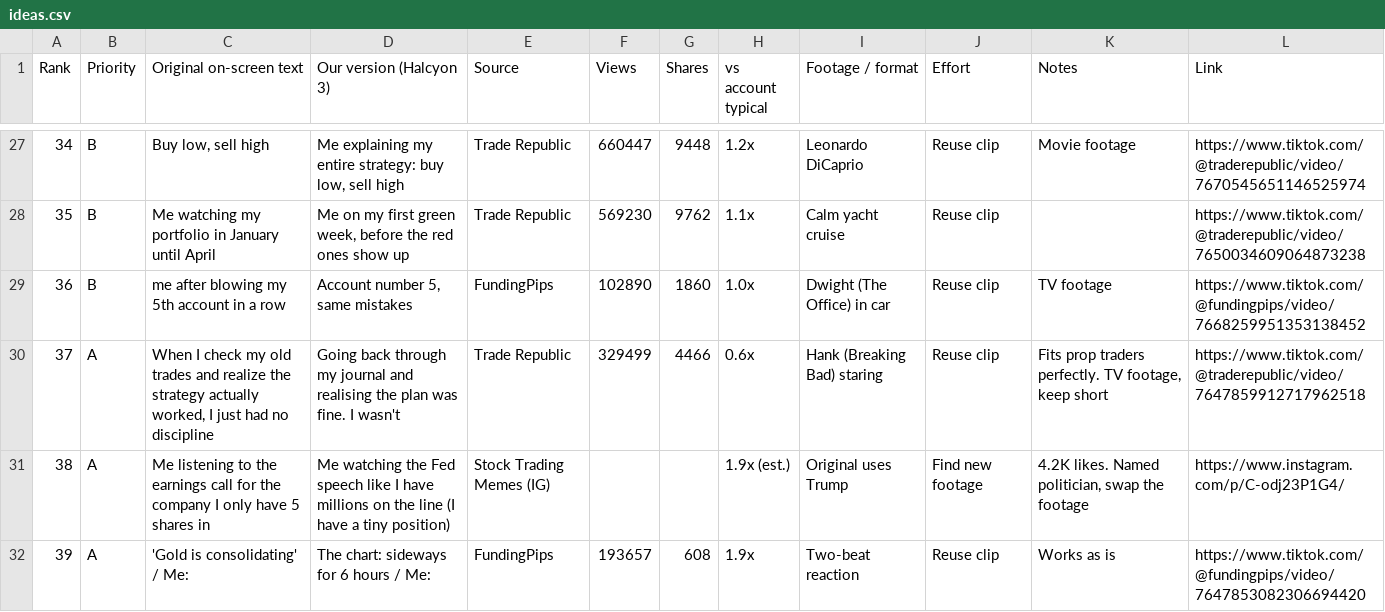
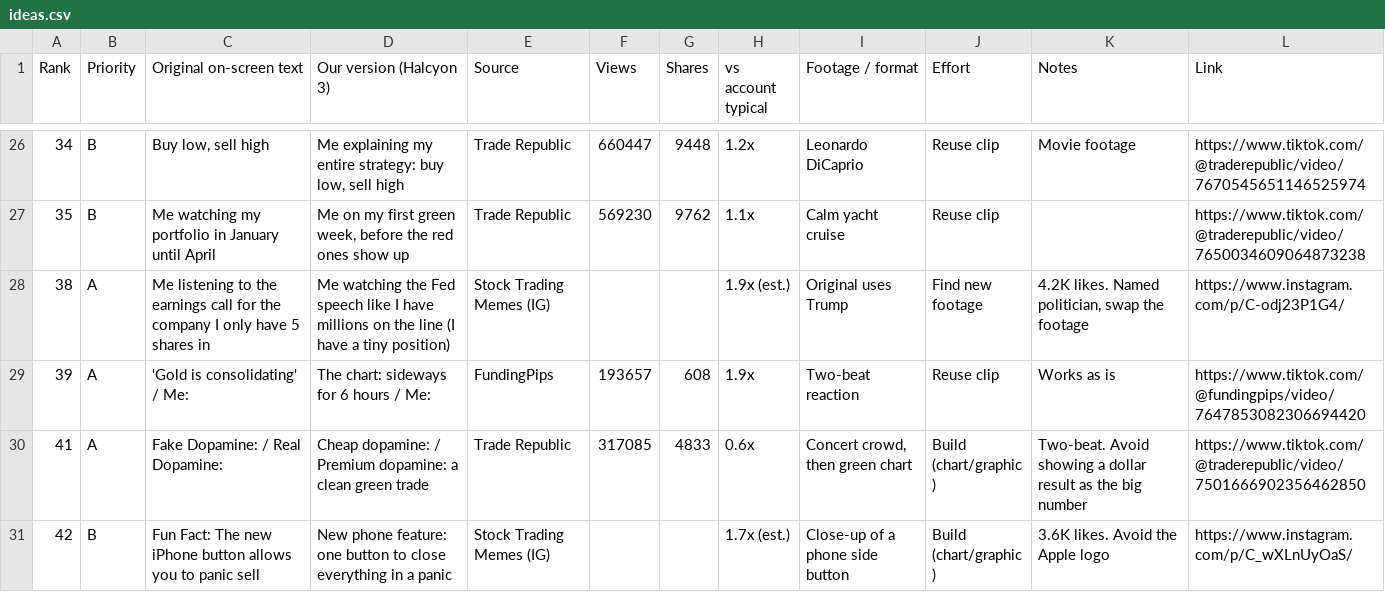
Before and after one commit to gabmiren/Viral-Meme-Scraping, a CSV file: meme-account/ideas.csv, drawn as a sheet; only a part is shown, gaps mark what is left out; the shorter side is filled out with more unchanged rows; the diff covers the shown part only; the diff names each change by its address in the sheet, - before the commit and + after, or states it on an @@ line.

```diff
--- a/meme-account/ideas.csv
+++ b/meme-account/ideas.csv
-row 29: 36 | B | me after blowing my 5th account in a row | Account number 5, same mistakes | FundingPips | 102890 | 1860 | 1.0x | Dwight (The Office) in car | Reuse clip | TV footage | https://www.tiktok.com/@fundingpips/video/7668259951353138452
-row 30: 37 | A | When I check my old trades and realize the strategy actually worked, I just had no discipline | Going back through my journal and realising the plan was fine. I wasn't | Trade Republic | 329499 | 4466 | 0.6x | Hank (Breaking Bad) staring | Reuse clip | Fits prop traders perfectly. TV footage, keep short | https://www.tiktok.com/@traderepublic/video/7647859912717962518
```
Also changed, not shown: 2 removed rows elsewhere in this file, meme-account/already_made.csv, meme-account/posts.csv.
